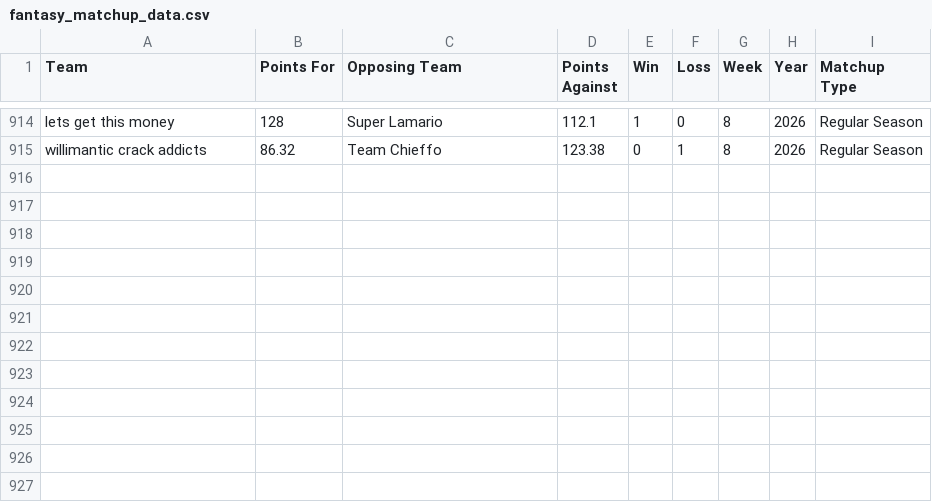
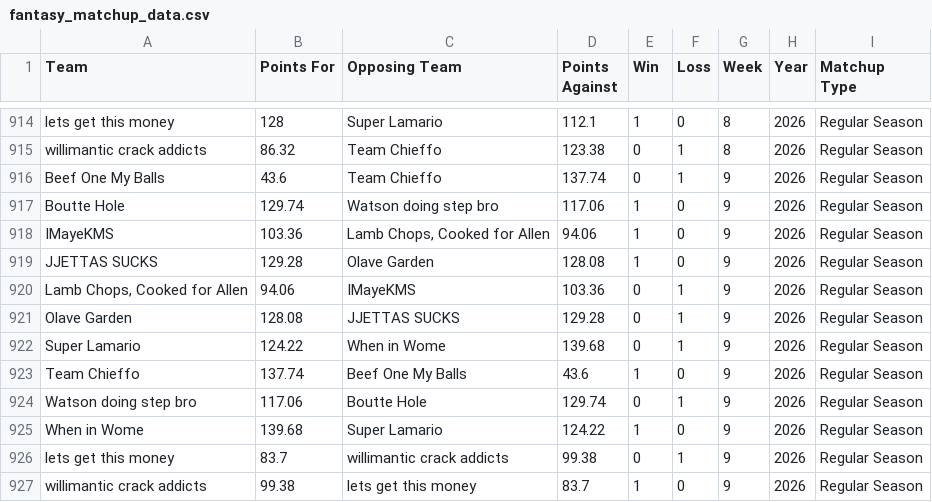
Before and after one commit to arc70827/fantasy-app, a CSV file: data/fantasy_matchup_data.csv, drawn as a sheet; only a part is shown, gaps mark what is left out.

```diff
--- a/data/fantasy_matchup_data.csv
+++ b/data/fantasy_matchup_data.csv
@@ -915 +915,13 @@ lets get this money,128,Super Lamario,112.1,1,0,8,2026,Regular Season
 willimantic crack addicts,86.32,Team Chieffo,123.38,0,1,8,2026,Regular Season
+Beef One My Balls,43.6,Team Chieffo,137.74,0,1,9,2026,Regular Season
+Boutte Hole,129.74,Watson doing step bro,117.06,1,0,9,2026,Regular Season
+IMayeKMS,103.36,"Lamb Chops, Cooked for Allen",94.06,1,0,9,2026,Regular Season
+JJETTAS SUCKS,129.28,Olave Garden,128.08,1,0,9,2026,Regular Season
+"Lamb Chops, Cooked for Allen",94.06,IMayeKMS,103.36,0,1,9,2026,Regular Season
+Olave Garden,128.08,JJETTAS SUCKS,129.28,0,1,9,2026,Regular Season
+Super Lamario,124.22,When in Wome,139.68,0,1,9,2026,Regular Season
+Team Chieffo,137.74,Beef One My Balls,43.6,1,0,9,2026,Regular Season
+Watson doing step bro,117.06,Boutte Hole,129.74,0,1,9,2026,Regular Season
+When in Wome,139.68,Super Lamario,124.22,1,0,9,2026,Regular Season
+lets get this money,83.7,willimantic crack addicts,99.38,0,1,9,2026,Regular Season
+willimantic crack addicts,99.38,lets get this money,83.7,1,0,9,2026,Regular Season
```
Also changed, not shown: data/fantasy_manager_data.csv, 1 other file.
